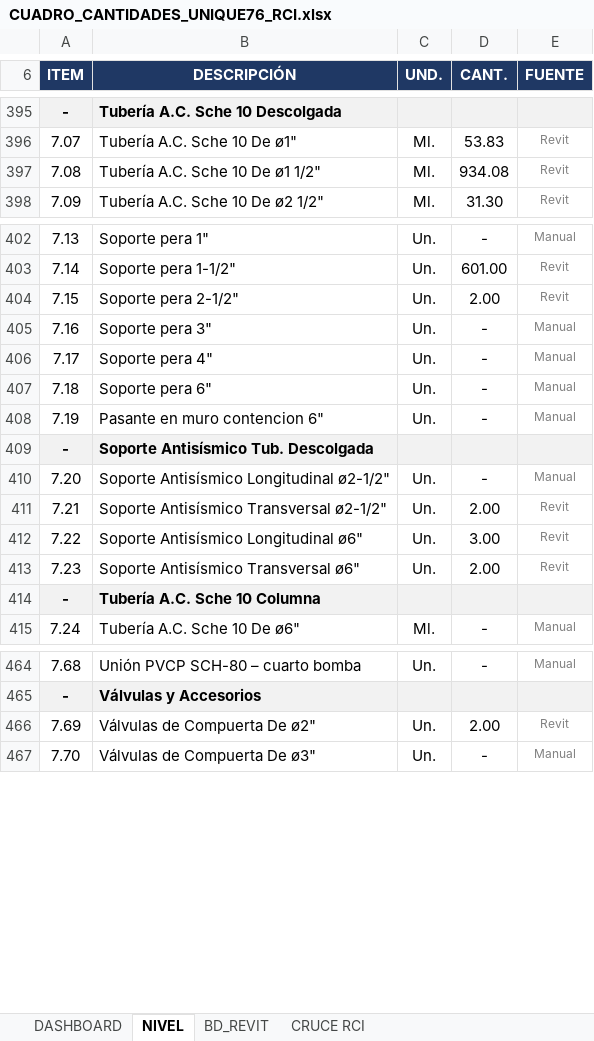
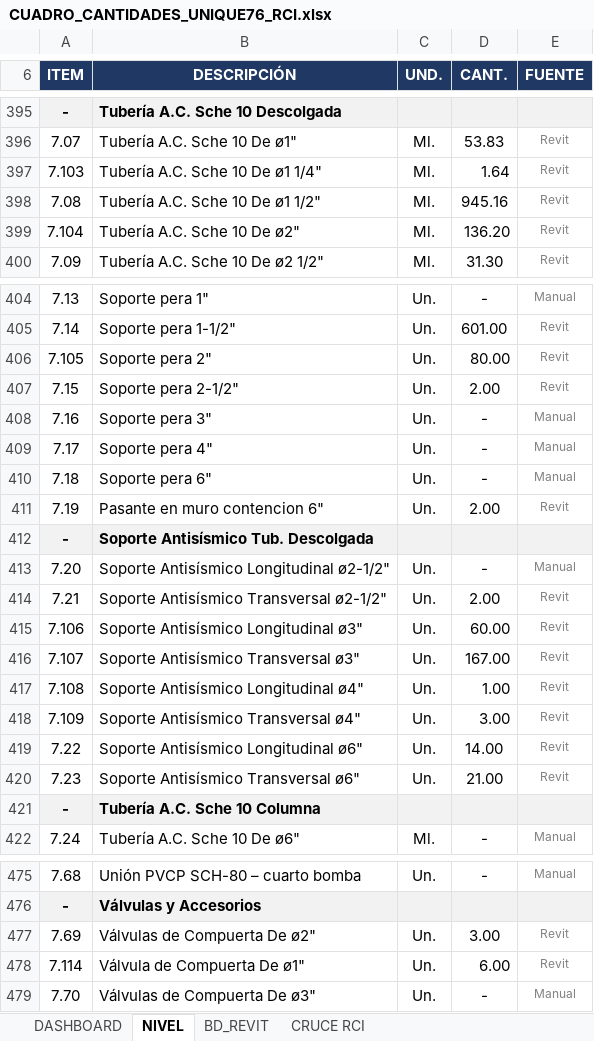
Before and after one commit to kappibon26/ADLB, an Excel workbook: CUADRO_CANTIDADES_UNIQUE76_RCI.xlsx, sheet NIVEL, drawn as a sheet; only a part is shown, gaps mark what is left out; values as stored, in another font and other column widths than the file's, no borders; addresses are those after the commit; the diff covers the shown part only; the diff names each change by its address in the sheet, - before the commit and + after, or states it on an @@ line.

```diff
--- a/CUADRO_CANTIDADES_UNIQUE76_RCI.xlsx (sheet NIVEL)
+++ b/CUADRO_CANTIDADES_UNIQUE76_RCI.xlsx (sheet NIVEL)
+row 397: 7.103 | Tubería A.C. Sche 10 De ø1 1/4" | Ml. | 1.64 | Revit
-D398 (CANT.): 934.08
+D398 (CANT.): 945.16
+row 399: 7.104 | Tubería A.C. Sche 10 De ø2" | Ml. | 136.20 | Revit
+row 406: 7.105 | Soporte pera 2" | Un. | 80.00 | Revit
-D411 (CANT.): -
+D411 (CANT.): 2.00
-E411 (FUENTE): Manual
+E411 (FUENTE): Revit
+row 415: 7.106 | Soporte Antisísmico Longitudinal ø3" | Un. | 60.00 | Revit
+row 416: 7.107 | Soporte Antisísmico Transversal ø3" | Un. | 167.00 | Revit
+row 417: 7.108 | Soporte Antisísmico Longitudinal ø4" | Un. | 1.00 | Revit
+row 418: 7.109 | Soporte Antisísmico Transversal ø4" | Un. | 3.00 | Revit
-D419 (CANT.): 3.00
+D419 (CANT.): 14.00
-D420 (CANT.): 2.00
+D420 (CANT.): 21.00
-D477 (CANT.): 2.00
+D477 (CANT.): 3.00
+row 478: 7.114 | Válvula de Compuerta De ø1" | Un. | 6.00 | Revit
```
Also changed, not shown: 6 added rows and 18 edited cells elsewhere in this sheet, sheet BD_REVIT, sheet CRUCE RCI, sheet DASHBOARD, formulas that keep their value, hidden cells, charts or pictures, 6 other files.
